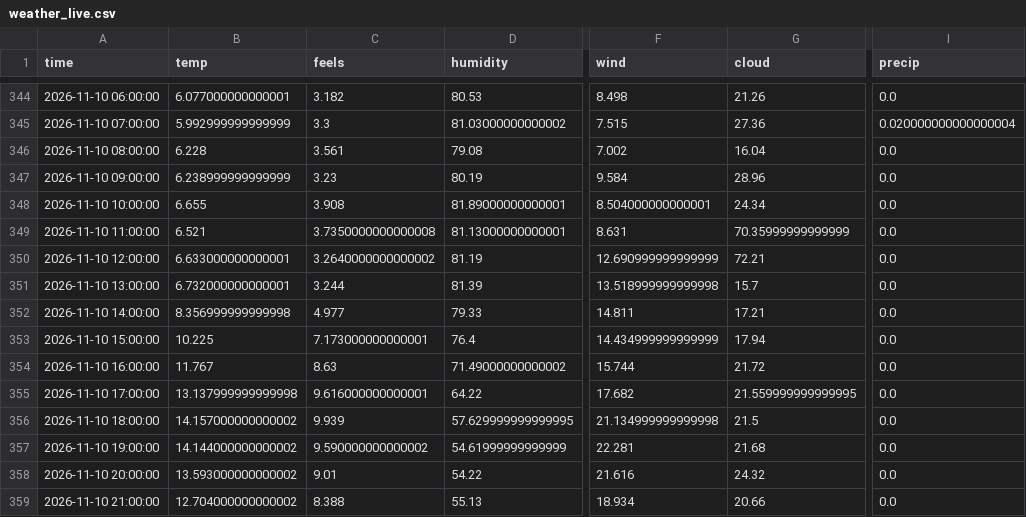
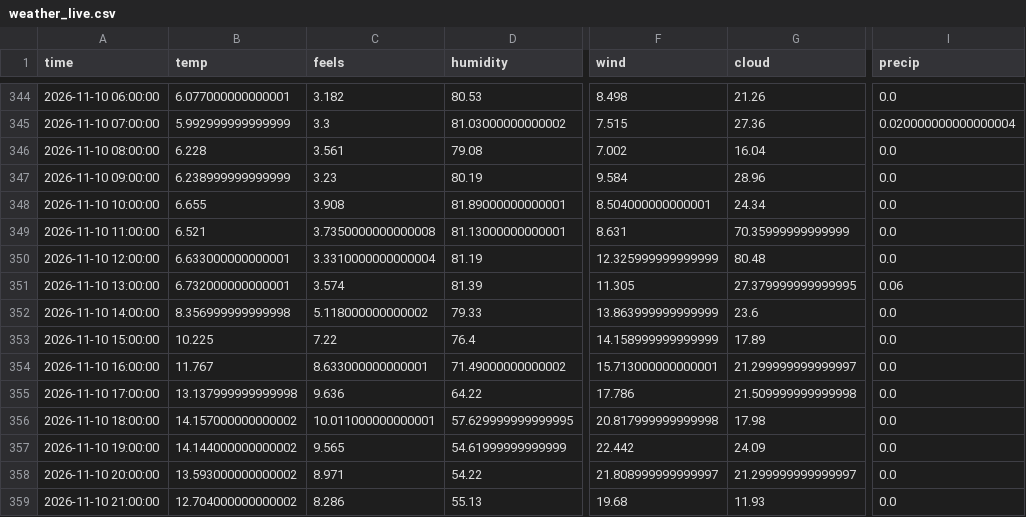
Before and after one commit to RandumPerson314/ontario-demand, a CSV file: data/weather_live.csv, drawn as a sheet; only a part is shown, gaps mark what is left out; the diff covers the shown part only; the diff names each change by its address in the sheet, - before the commit and + after, or states it on an @@ line.

```diff
--- a/data/weather_live.csv
+++ b/data/weather_live.csv
-C350 (feels): 3.2640000000000002
+C350 (feels): 3.3310000000000004
-F350 (wind): 12.690999999999999
+F350 (wind): 12.325999999999999
-G350 (cloud): 72.21
+G350 (cloud): 80.48
-C351 (feels): 3.244
+C351 (feels): 3.574
-F351 (wind): 13.518999999999998
+F351 (wind): 11.305
-G351 (cloud): 15.7
+G351 (cloud): 27.379999999999995
-I351 (precip): 0.0
+I351 (precip): 0.06
-C352 (feels): 4.977
+C352 (feels): 5.118000000000002
-F352 (wind): 14.811
+F352 (wind): 13.863999999999999
-G352 (cloud): 17.21
+G352 (cloud): 23.6
-C353 (feels): 7.173000000000001
+C353 (feels): 7.22
-F353 (wind): 14.434999999999999
+F353 (wind): 14.158999999999999
-G353 (cloud): 17.94
+G353 (cloud): 17.89
-C354 (feels): 8.63
+C354 (feels): 8.633000000000001
-F354 (wind): 15.744
+F354 (wind): 15.713000000000001
-G354 (cloud): 21.72
+G354 (cloud): 21.299999999999997
-C355 (feels): 9.616000000000001
+C355 (feels): 9.636
-F355 (wind): 17.682
+F355 (wind): 17.786
-G355 (cloud): 21.559999999999995
+G355 (cloud): 21.509999999999998
-C356 (feels): 9.939
+C356 (feels): 10.011000000000001
-F356 (wind): 21.134999999999998
+F356 (wind): 20.817999999999998
-G356 (cloud): 21.5
+G356 (cloud): 17.98
-C357 (feels): 9.590000000000002
+C357 (feels): 9.565
-F357 (wind): 22.281
+F357 (wind): 22.442
-G357 (cloud): 21.68
+G357 (cloud): 24.09
-C358 (feels): 9.01
+C358 (feels): 8.971
-F358 (wind): 21.616
+F358 (wind): 21.808999999999997
-G358 (cloud): 24.32
+G358 (cloud): 21.299999999999997
-C359 (feels): 8.388
+C359 (feels): 8.286
-F359 (wind): 18.934
+F359 (wind): 19.68
-G359 (cloud): 20.66
+G359 (cloud): 11.93
```
Also changed, not shown: 122 edited cells elsewhere in this file, 1 other file.
